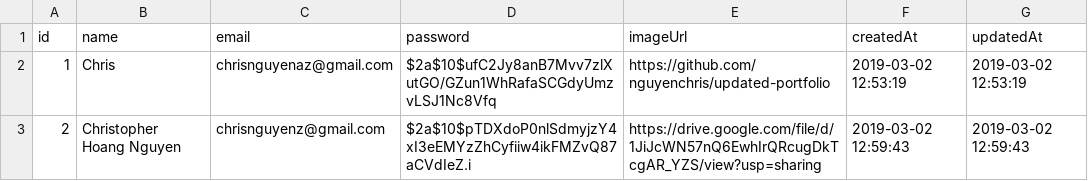
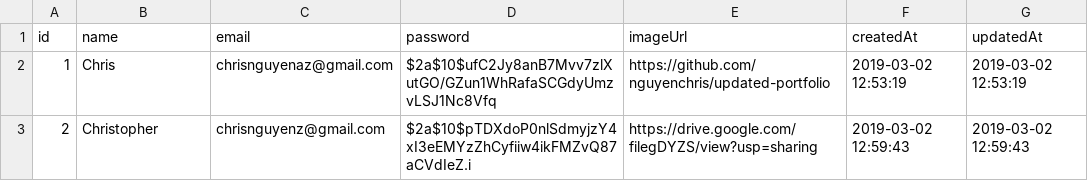
Before and after one commit to nguyenchris/sports-better, a CSV file: util/db/userSeeds.csv, drawn as a sheet.

```diff
--- a/util/db/userSeeds.csv
+++ b/util/db/userSeeds.csv
@@ -2,2 +2,2 @@ id,name,email,password,imageUrl,createdAt,updatedAt
 1,Chris,chrisnguyenaz@gmail.com,$2a$10$ufC2Jy8anB7Mvv7zlXutGO/GZun1WhRafaSCGdyUmzvLSJ1Nc8Vfq,https://github.com/nguyenchris/updated-portfolio,"2019-03-02 12:53:19","2019-03-02 12:53:19"
-2,"Christopher Hoang Nguyen",chrisnguyenz@gmail.com,$2a$10$pTDXdoP0nlSdmyjzY4xI3eEMYzZhCyfiiw4ikFMZvQ87aCVdIeZ.i,https://drive.google.com/file/d/1JiJcWN57nQ6EwhIrQRcugDkTcgAR_YZS/view?usp=sharing,"2019-03-02 12:59:43","2019-03-02 12:59:43"
+2,"Christopher",chrisnguyenz@gmail.com,$2a$10$pTDXdoP0nlSdmyjzY4xI3eEMYzZhCyfiiw4ikFMZvQ87aCVdIeZ.i,https://drive.google.com/filegDYZS/view?usp=sharing,"2019-03-02 12:59:43","2019-03-02 12:59:43"
```
Also changed, not shown: 5 other files.
